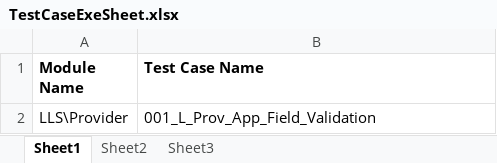
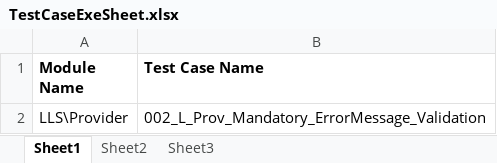
Before and after one commit to sbabupresidency1/fipsar_automation, an Excel workbook: QA/testcases/TestCaseExeSheet.xlsx, sheet Sheet1, drawn as a sheet; values as stored, in another font and other column widths than the file's, no borders; the diff names each change by its address in the sheet, - before the commit and + after, or states it on an @@ line.

```diff
--- a/QA/testcases/TestCaseExeSheet.xlsx (sheet Sheet1)
+++ b/QA/testcases/TestCaseExeSheet.xlsx (sheet Sheet1)
-B2 (Test Case Name): 001_L_Prov_App_Field_Validation
+B2 (Test Case Name): 002_L_Prov_Mandatory_ErrorMessage_Validation
```
Also changed, not shown: 2 other files.
